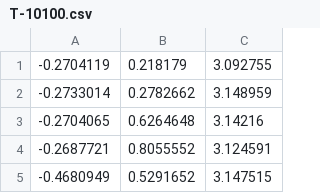
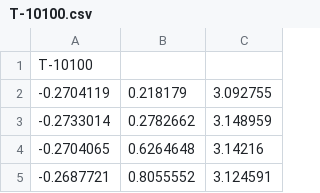
Before and after one commit to kepplemr/neuralKinect, a CSV file: TrainData/T-10100.csv, drawn as a sheet; only a part is shown; the shorter side is filled out with more unchanged rows; the diff names each change by its address in the sheet, - before the commit and + after, or states it on an @@ line.

```diff
--- a/TrainData/T-10100.csv
+++ b/TrainData/T-10100.csv
+row 1: T-10100
```
Also changed, not shown: TrainData/C-00011.csv, TrainData/F-00110.csv, 13 other files.
